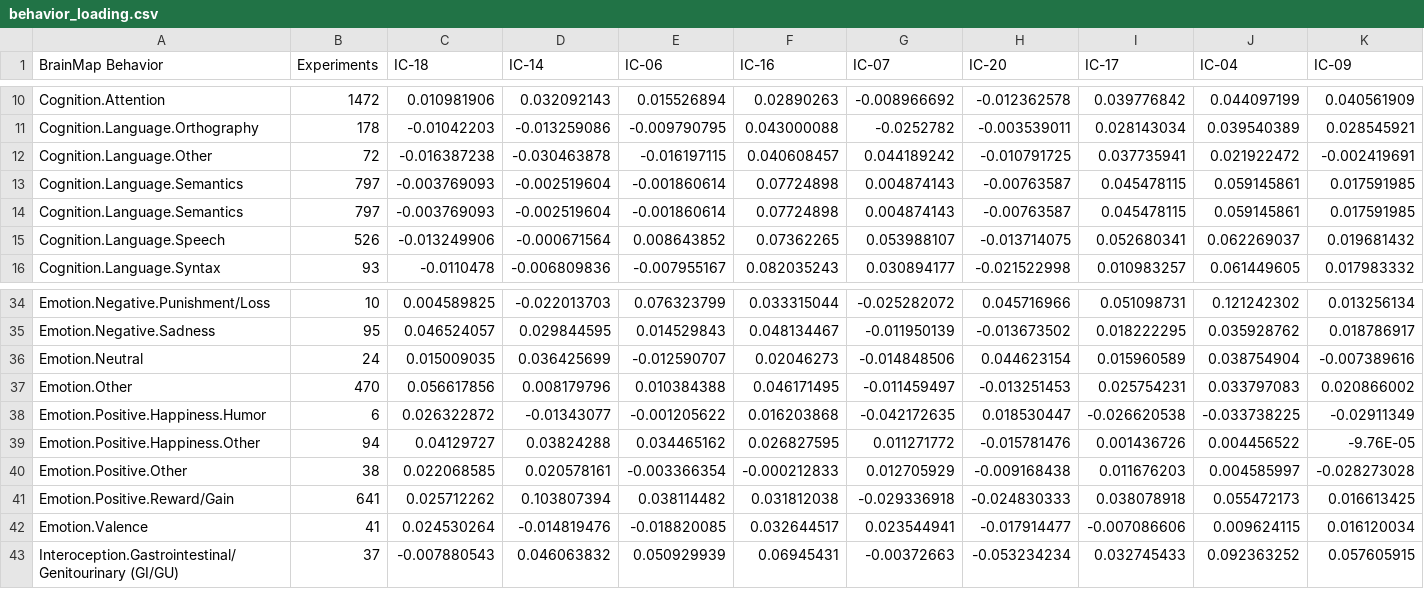
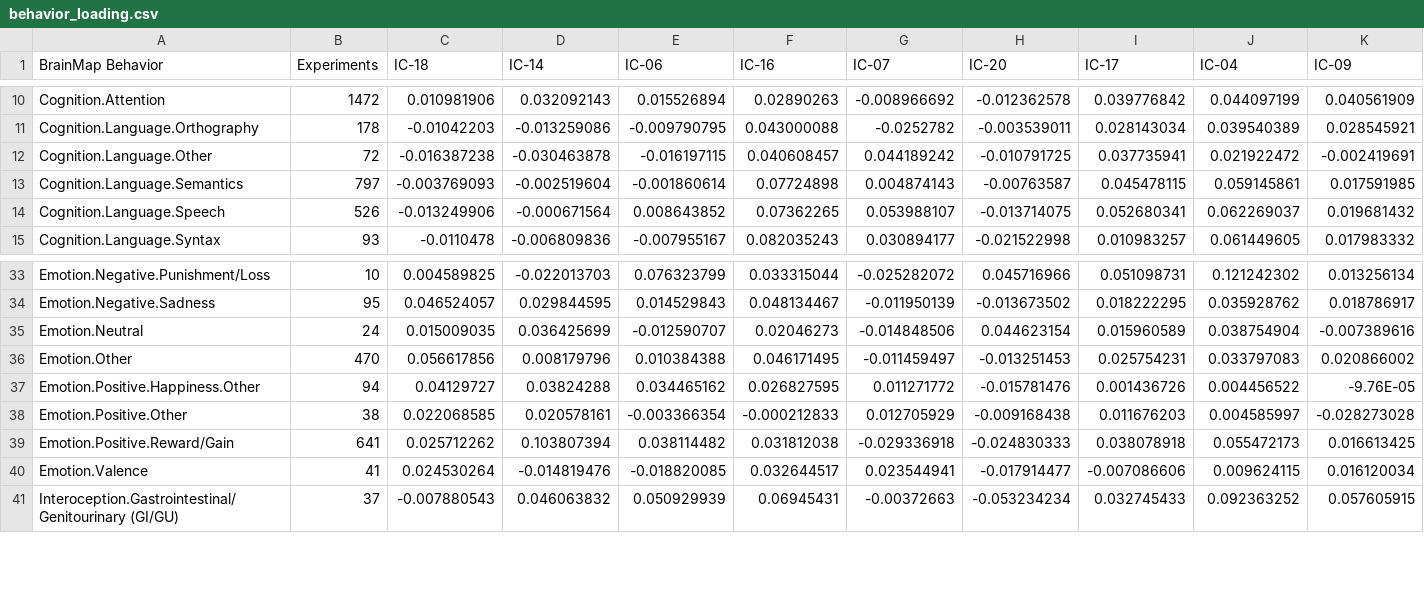
Before and after one commit to tvanasse/brainmap_structure_function_2020, a CSV file: data/python_entropy_analysis/behavior_loading.csv, drawn as a sheet; only a part is shown, gaps mark what is left out; rows hold the shown columns only; the diff names each change by its address in the sheet, - before the commit and + after, or states it on an @@ line.

```diff
--- a/data/python_entropy_analysis/behavior_loading.csv
+++ b/data/python_entropy_analysis/behavior_loading.csv
-row 14: Cognition.Language.Semantics | 797 | -0.003769093 | -0.002519604 | -0.001860614 | 0.07724898 | 0.004874143 | -0.00763587 | 0.045478115 | 0.059145861 | 0.017591985
-row 38: Emotion.Positive.Happiness.Humor | 6 | 0.026322872 | -0.01343077 | -0.001205622 | 0.016203868 | -0.042172635 | 0.018530447 | -0.026620538 | -0.033738225 | -0.02911349
```
Also changed, not shown: 7 other files.
